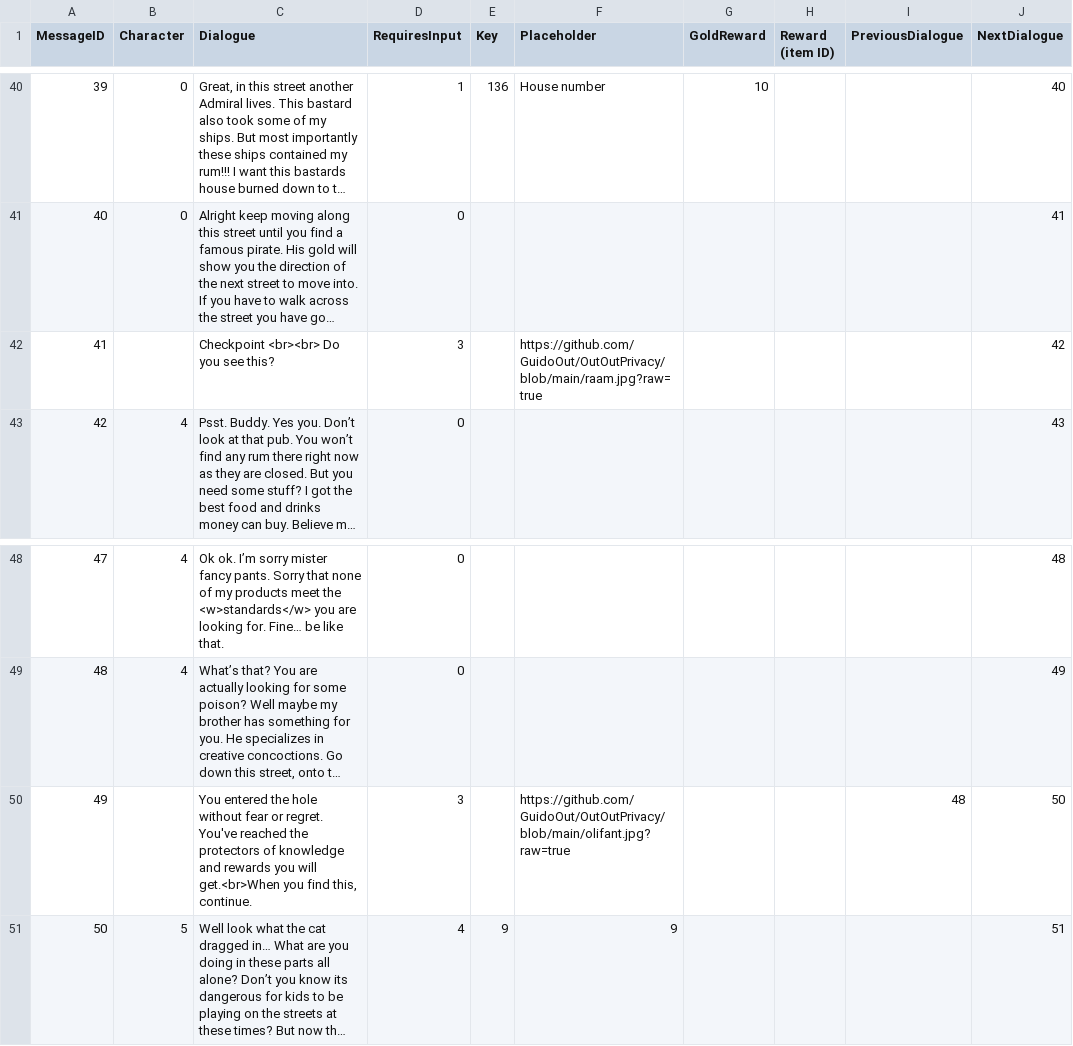
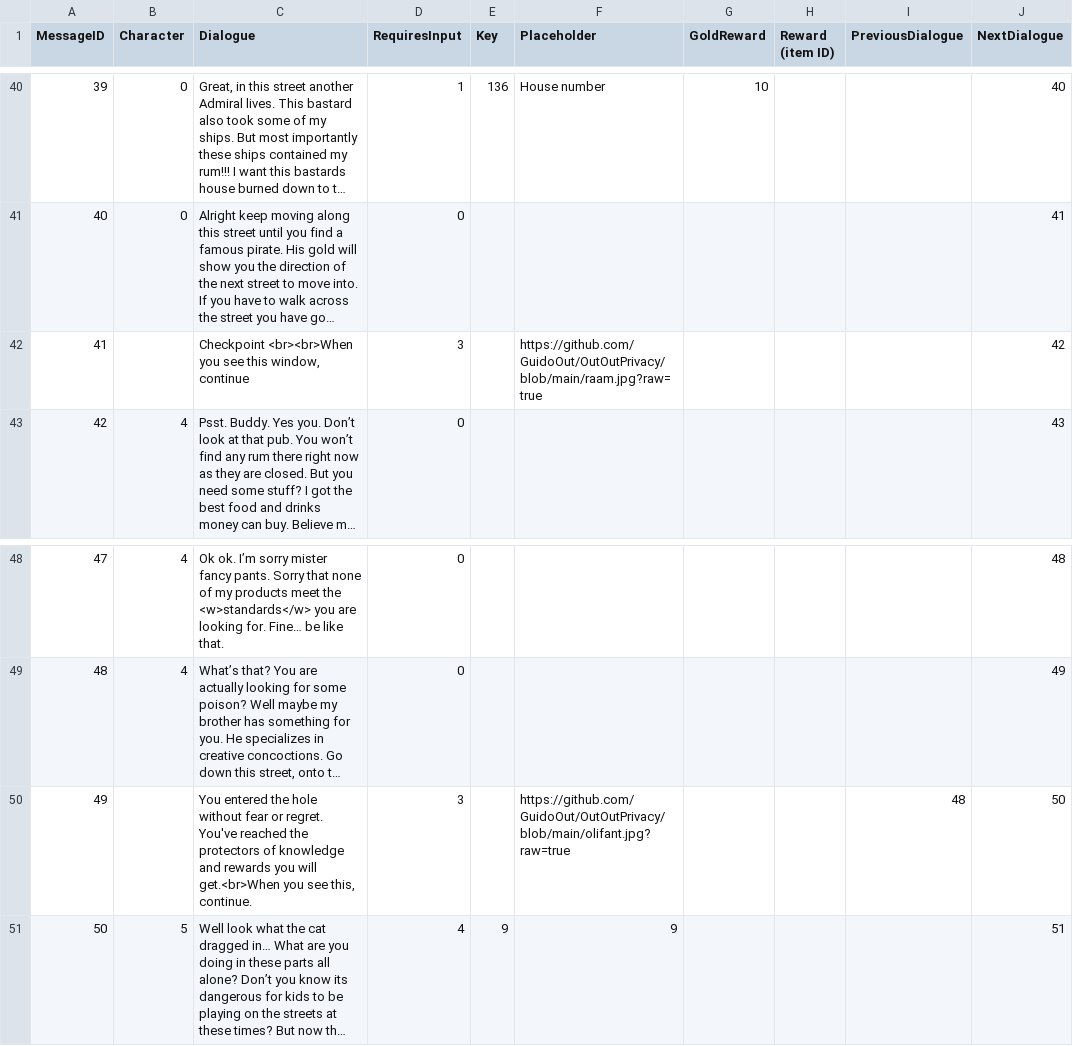
Before and after one commit to GuidoOut/OutOutPrivacy, a CSV file: financial-statements.csv, drawn as a sheet; only a part is shown, gaps mark what is left out; long unchanged cells end in …; the diff names each change by its address in the sheet, - before the commit and + after, or states it on an @@ line.

Commit message:
Update financial-statements.csv

```diff
--- a/financial-statements.csv
+++ b/financial-statements.csv
-C42 (Dialogue): Checkpoint <br><br> Do you see this?
+C42 (Dialogue): Checkpoint <br><br>When you see this window, continue
-C50 (Dialogue): …get.<br>When you find this, continue.
+C50 (Dialogue): …get.<br>When you see this, continue.
```
